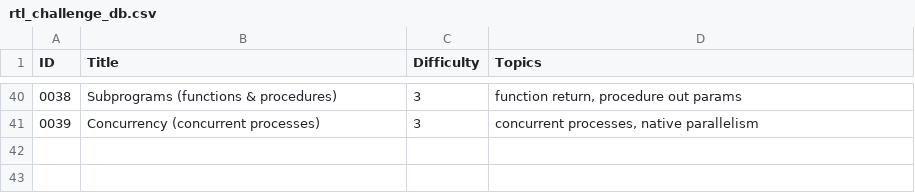
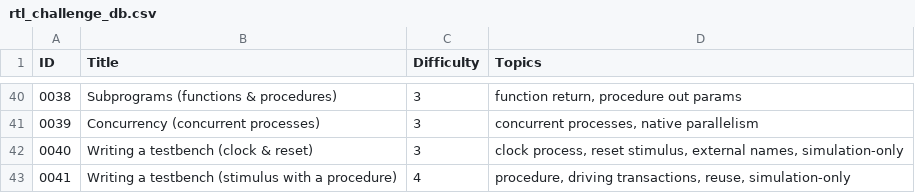
Before and after one commit to Weiyet/MakerCode_RTLChallenge, a CSV file: track/vhdl_zero2hero/rtl_challenge_db.csv, drawn as a sheet; only a part is shown, gaps mark what is left out; the diff names each change by its address in the sheet, - before the commit and + after, or states it on an @@ line.

```diff
--- a/track/vhdl_zero2hero/rtl_challenge_db.csv
+++ b/track/vhdl_zero2hero/rtl_challenge_db.csv
+row 42: 0040 | Writing a testbench (clock & reset) | 3 | clock process, reset stimulus, external names, simulation-only
+row 43: 0041 | Writing a testbench (stimulus with a procedure) | 4 | procedure, driving transactions, reuse, simulation-only
```
Also changed, not shown: track/verilog_zero2hero/rtl_challenge_db.csv, 18 other files.
